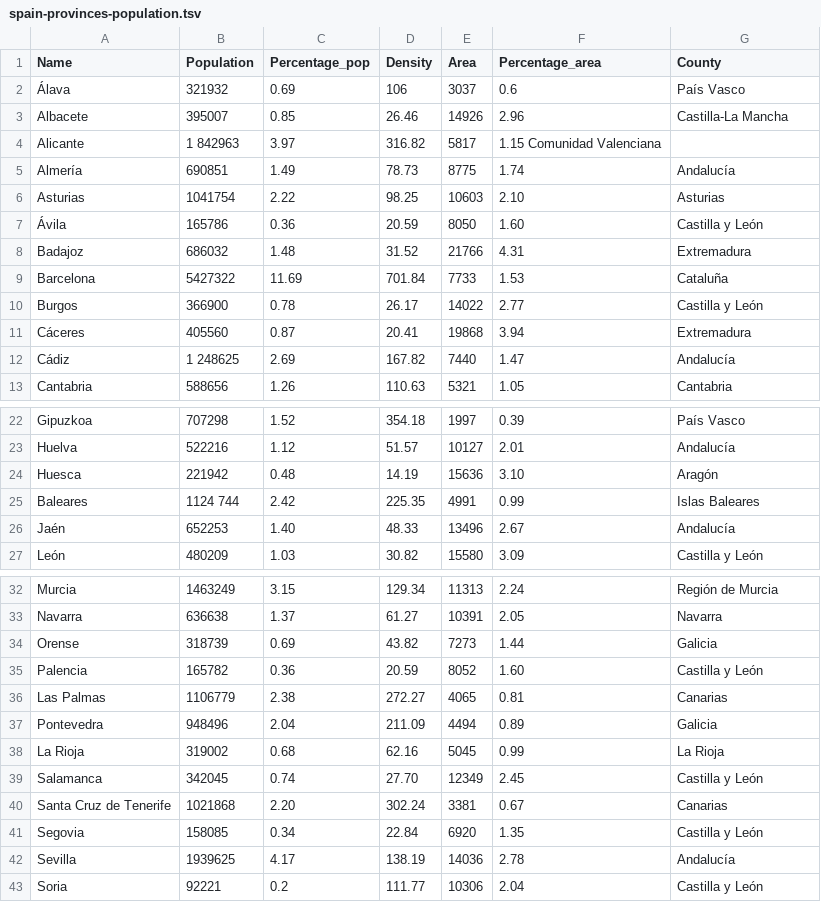
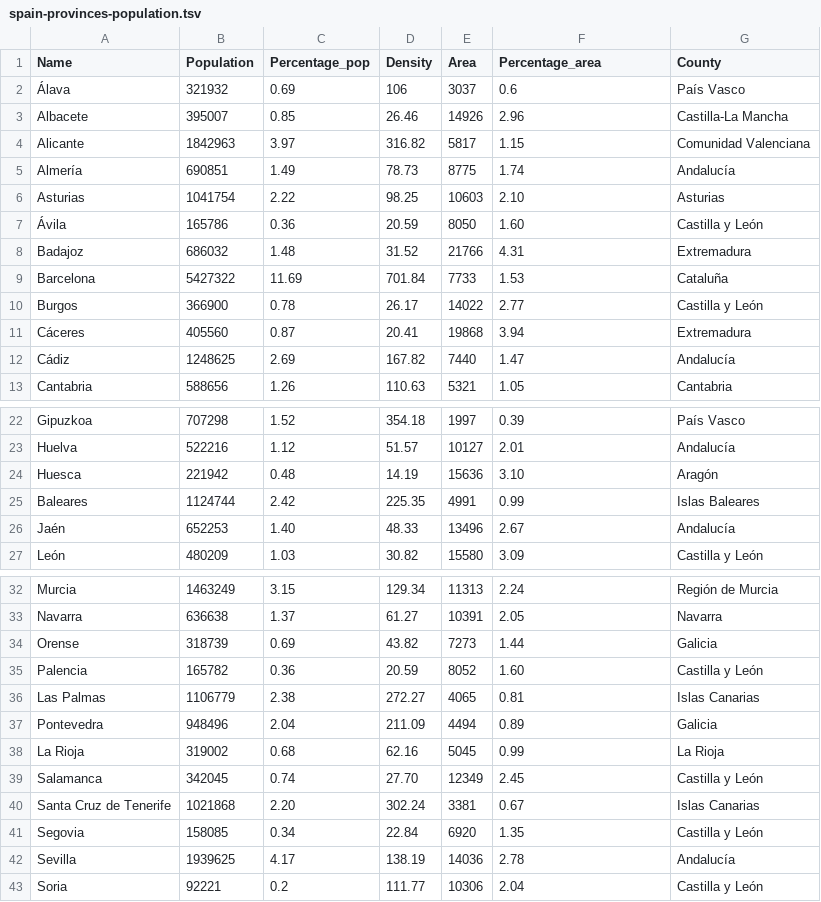
Before and after one commit to ackuser/choropleth-spain-population-dc, a TSV file: spain-provinces-population.tsv, drawn as a sheet; only a part is shown, gaps mark what is left out.

```diff
--- a/spain-provinces-population.tsv
+++ b/spain-provinces-population.tsv
@@ -3,3 +3,3 @@ Name	Population	Percentage_pop	Density	Area	Percentage_area	County
 Albacete	395007	0.85	26.46	14926	2.96	Castilla-La Mancha
-Alicante	1 842963	3.97	316.82	5817	1.15 Comunidad Valenciana
+Alicante	1842963	3.97	316.82	5817	1.15	Comunidad Valenciana
 Almería	690851	1.49	78.73	8775	1.74	Andalucía
@@ -11,3 +11,3 @@ Burgos	366900	0.78	26.17	14022	2.77	Castilla y León
 Cáceres	405560	0.87	20.41	19868	3.94	Extremadura
-Cádiz	1 248625	2.69	167.82	7440	1.47	Andalucía
+Cádiz	1248625	2.69	167.82	7440	1.47	Andalucía
 Cantabria	588656	1.26	110.63	5321	1.05	Cantabria
@@ -24,3 +24,3 @@ Huelva	522216	1.12	51.57	10127	2.01	Andalucía
 Huesca	221942	0.48	14.19	15636	3.10	Aragón
-Baleares	1124 744	2.42	225.35	4991	0.99	Islas Baleares
+Baleares	1124744	2.42	225.35	4991	0.99	Islas Baleares
 Jaén	652253	1.40	48.33	13496	2.67	Andalucía
@@ -35,3 +35,3 @@ Orense	318739	0.69	43.82	7273	1.44	Galicia
 Palencia	165782	0.36	20.59	8052	1.60	Castilla y León
-Las Palmas	1106779	2.38	272.27	4065	0.81	Canarias
+Las Palmas	1106779	2.38	272.27	4065	0.81	Islas Canarias
 Pontevedra	948496	2.04	211.09	4494	0.89	Galicia
@@ -39,3 +39,3 @@ La Rioja	319002	0.68	62.16	5045	0.99	La Rioja
 Salamanca	342045	0.74	27.70	12349	2.45	Castilla y León
-Santa Cruz de Tenerife	1021868	2.20	302.24	3381	0.67	Canarias
+Santa Cruz de Tenerife	1021868	2.20	302.24	3381	0.67	Islas Canarias
 Segovia	158085	0.34	22.84	6920	1.35	Castilla y León
```
Also changed, not shown: 2 other files.
